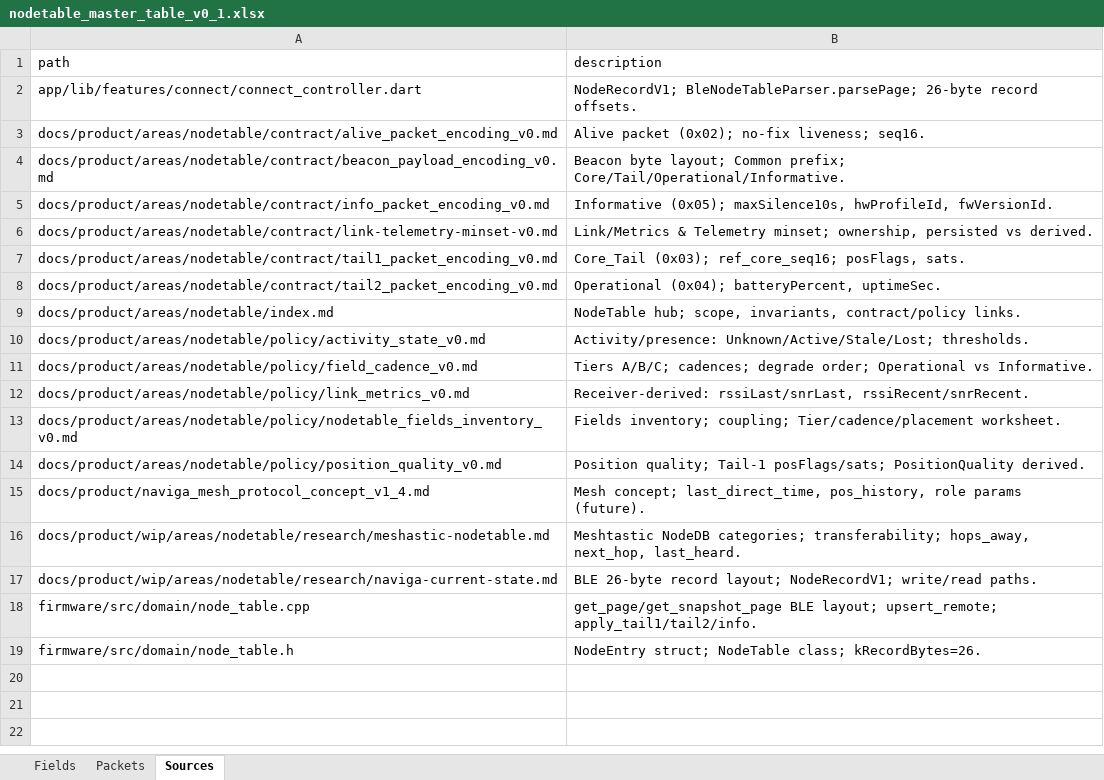
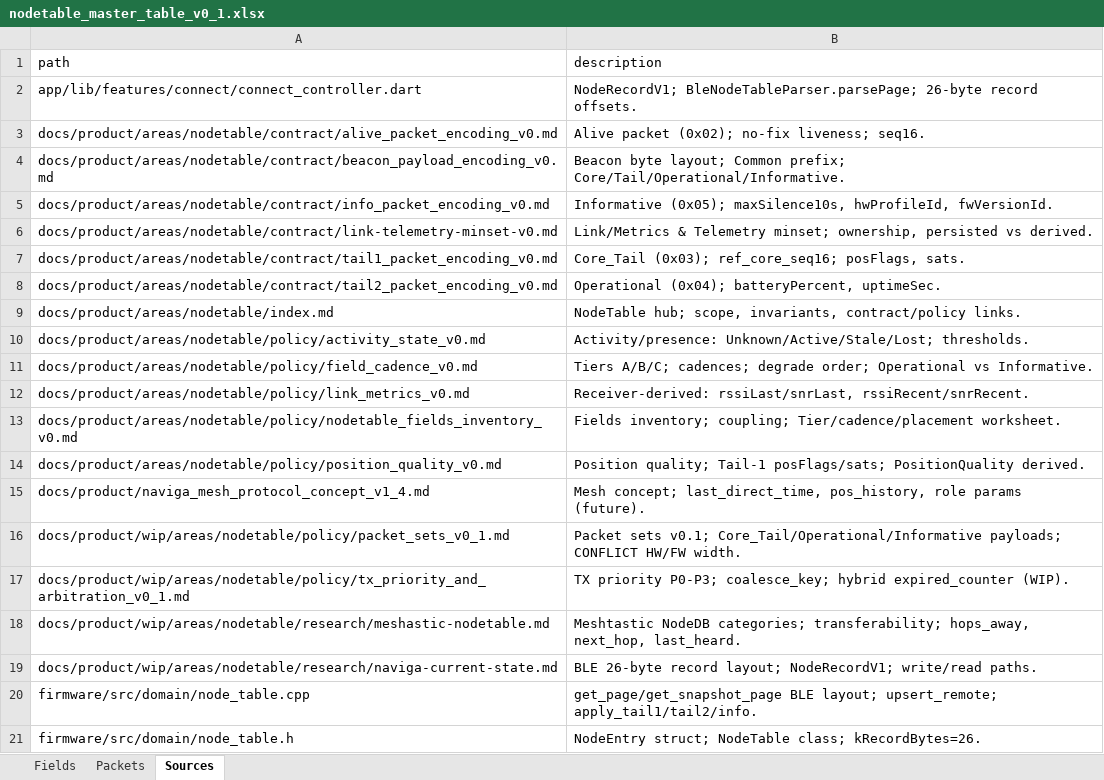
Before and after one commit to AlexanderTsarkov/naviga-app, an Excel workbook: docs/product/wip/areas/nodetable/master_table/nodetable_master_table_v0_1.xlsx, sheet Sources, drawn as a sheet; values as stored, in another font and other column widths than the file's, no borders; the diff names each change by its address in the sheet, - before the commit and + after, or states it on an @@ line.

```diff
--- a/docs/product/wip/areas/nodetable/master_table/nodetable_master_table_v0_1.xlsx (sheet Sources)
+++ b/docs/product/wip/areas/nodetable/master_table/nodetable_master_table_v0_1.xlsx (sheet Sources)
+row 16: docs/product/wip/areas/nodetable/policy/packet_sets_v0_1.md | Packet sets v0.1; Core_Tail/Operational/Informative payloads; CONFLICT HW/FW width.
+row 17: docs/product/wip/areas/nodetable/policy/tx_priority_and_arbitration_v0_1.md | TX priority P0-P3; coalesce_key; hybrid expired_counter (WIP).
```
Also changed, not shown: sheet Fields, 6 other files.
